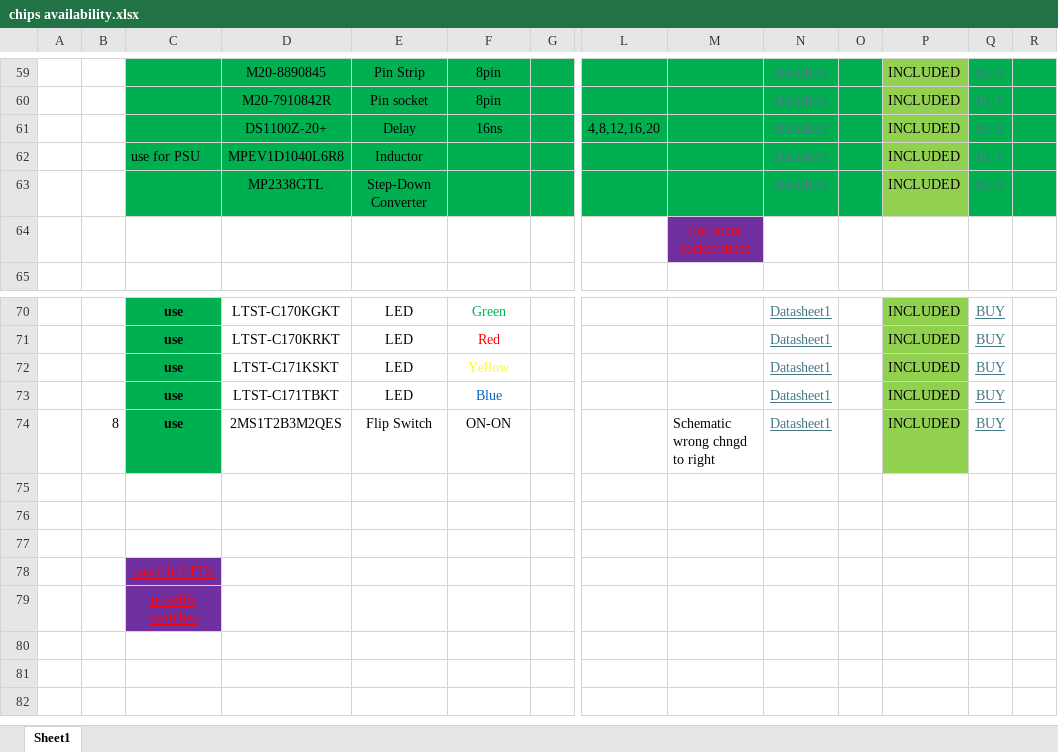
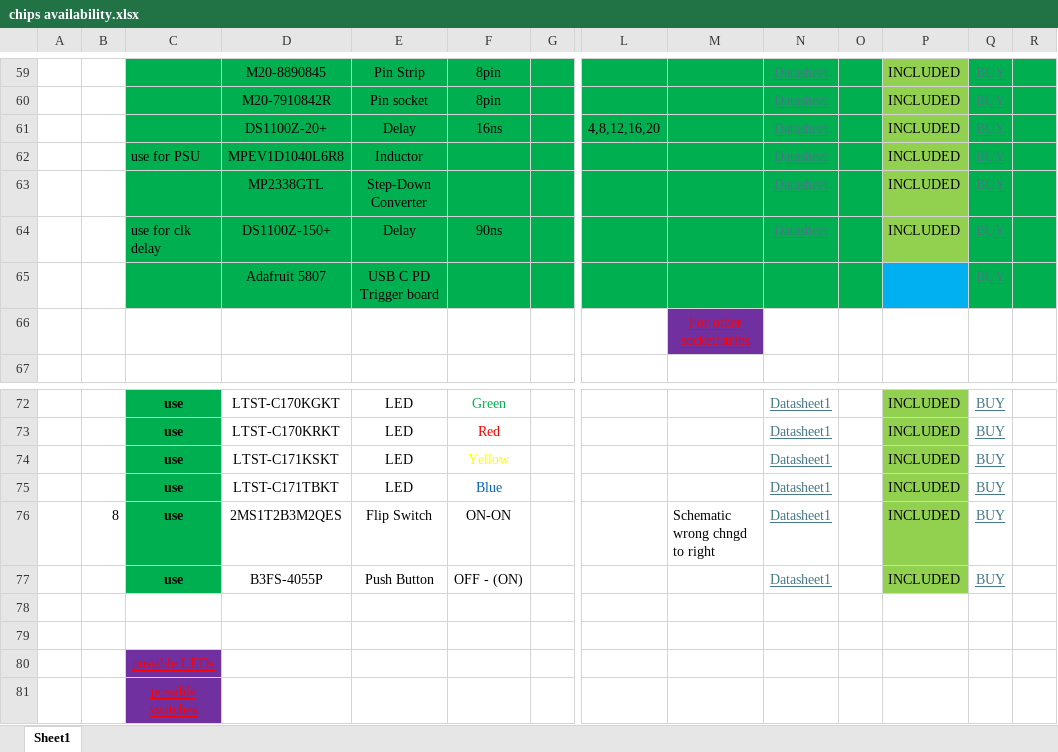
Before and after one commit to SSCsimsi/8Bit_Computer, an Excel workbook: 8Bit Computer ver2.0/excel/chips availability.xlsx, sheet Sheet1, drawn as a sheet; only a part is shown, gaps mark what is left out; values as stored, in another font and other column widths than the file's, no borders; charts and pictures not drawn; addresses are those after the commit; rows hold the shown columns only; the diff names each change by its address in the sheet, - before the commit and + after, or states it on an @@ line.

Commit message:
Kicad, parts
parts:
added USB C PD Triggerboard
added Delay Chip for 90ns
added Push Button
Kicad:
added USB C PD Triggerboard
added rising edge detector via Delay and Xor for Accept Push Button
added VBUS net

```diff
--- a/8Bit Computer ver2.0/excel/chips availability.xlsx (sheet Sheet1)
+++ b/8Bit Computer ver2.0/excel/chips availability.xlsx (sheet Sheet1)
+row 64:  |  | use for clk delay | DS1100Z-150+ | Delay | 90ns |  |  |  | Datasheet |  | INCLUDED | BUY
+row 65:  |  |  | Adafruit 5807 | USB C PD Trigger board |  |  |  |  |  |  |  | BUY
-row 77: (empty)
+row 77:  |  | use | B3FS-4055P | Push Button | OFF - (ON) |  |  |  | Datasheet1 |  | INCLUDED | BUY
-C77 fill: none
+C77 fill: #00B050
-P77 fill: none
+P77 fill: #92D050
```
Also changed, not shown: charts or pictures, 26 other files.
